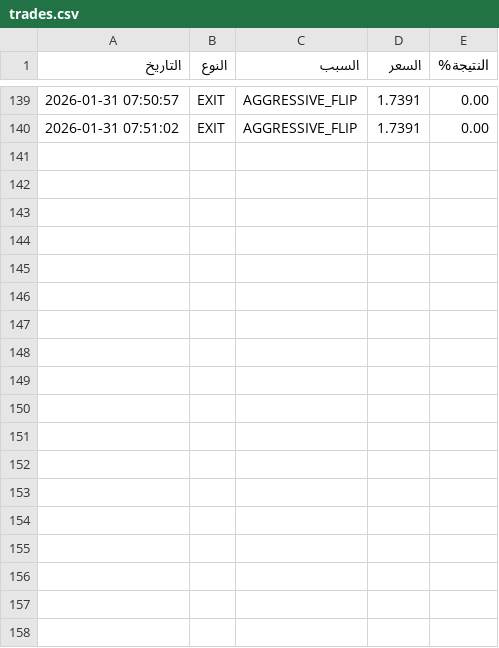
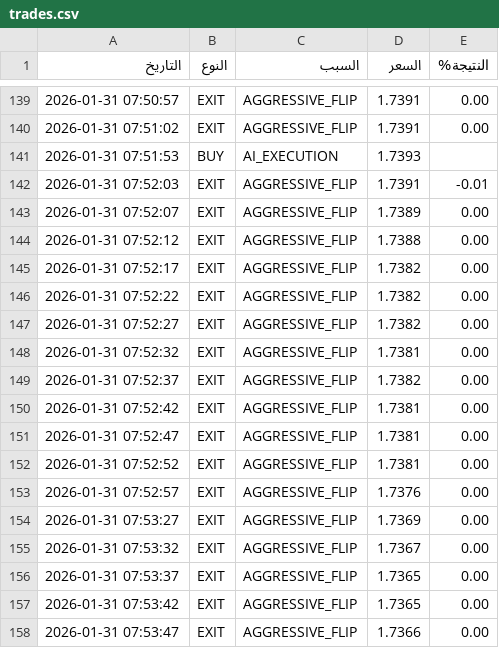
Before and after one commit to sam71Altman/xrp-trading, a CSV file: trades.csv, drawn as a sheet; only a part is shown, gaps mark what is left out; the diff names each change by its address in the sheet, - before the commit and + after, or states it on an @@ line.

```diff
--- a/trades.csv
+++ b/trades.csv
+row 141: 2026-01-31 07:51:53 | BUY | AI_EXECUTION | 1.7393
+row 142: 2026-01-31 07:52:03 | EXIT | AGGRESSIVE_FLIP | 1.7391 | -0.01
+row 143: 2026-01-31 07:52:07 | EXIT | AGGRESSIVE_FLIP | 1.7389 | 0.00
+row 144: 2026-01-31 07:52:12 | EXIT | AGGRESSIVE_FLIP | 1.7388 | 0.00
+row 145: 2026-01-31 07:52:17 | EXIT | AGGRESSIVE_FLIP | 1.7382 | 0.00
+row 146: 2026-01-31 07:52:22 | EXIT | AGGRESSIVE_FLIP | 1.7382 | 0.00
+row 147: 2026-01-31 07:52:27 | EXIT | AGGRESSIVE_FLIP | 1.7382 | 0.00
+row 148: 2026-01-31 07:52:32 | EXIT | AGGRESSIVE_FLIP | 1.7381 | 0.00
+row 149: 2026-01-31 07:52:37 | EXIT | AGGRESSIVE_FLIP | 1.7382 | 0.00
+row 150: 2026-01-31 07:52:42 | EXIT | AGGRESSIVE_FLIP | 1.7381 | 0.00
+row 151: 2026-01-31 07:52:47 | EXIT | AGGRESSIVE_FLIP | 1.7381 | 0.00
+row 152: 2026-01-31 07:52:52 | EXIT | AGGRESSIVE_FLIP | 1.7381 | 0.00
+row 153: 2026-01-31 07:52:57 | EXIT | AGGRESSIVE_FLIP | 1.7376 | 0.00
+row 154: 2026-01-31 07:53:27 | EXIT | AGGRESSIVE_FLIP | 1.7369 | 0.00
+row 155: 2026-01-31 07:53:32 | EXIT | AGGRESSIVE_FLIP | 1.7367 | 0.00
+row 156: 2026-01-31 07:53:37 | EXIT | AGGRESSIVE_FLIP | 1.7365 | 0.00
+row 157: 2026-01-31 07:53:42 | EXIT | AGGRESSIVE_FLIP | 1.7365 | 0.00
+row 158: 2026-01-31 07:53:47 | EXIT | AGGRESSIVE_FLIP | 1.7366 | 0.00
```
Also changed, not shown: loss_events.csv, paper_trades.csv, 3 other files.
